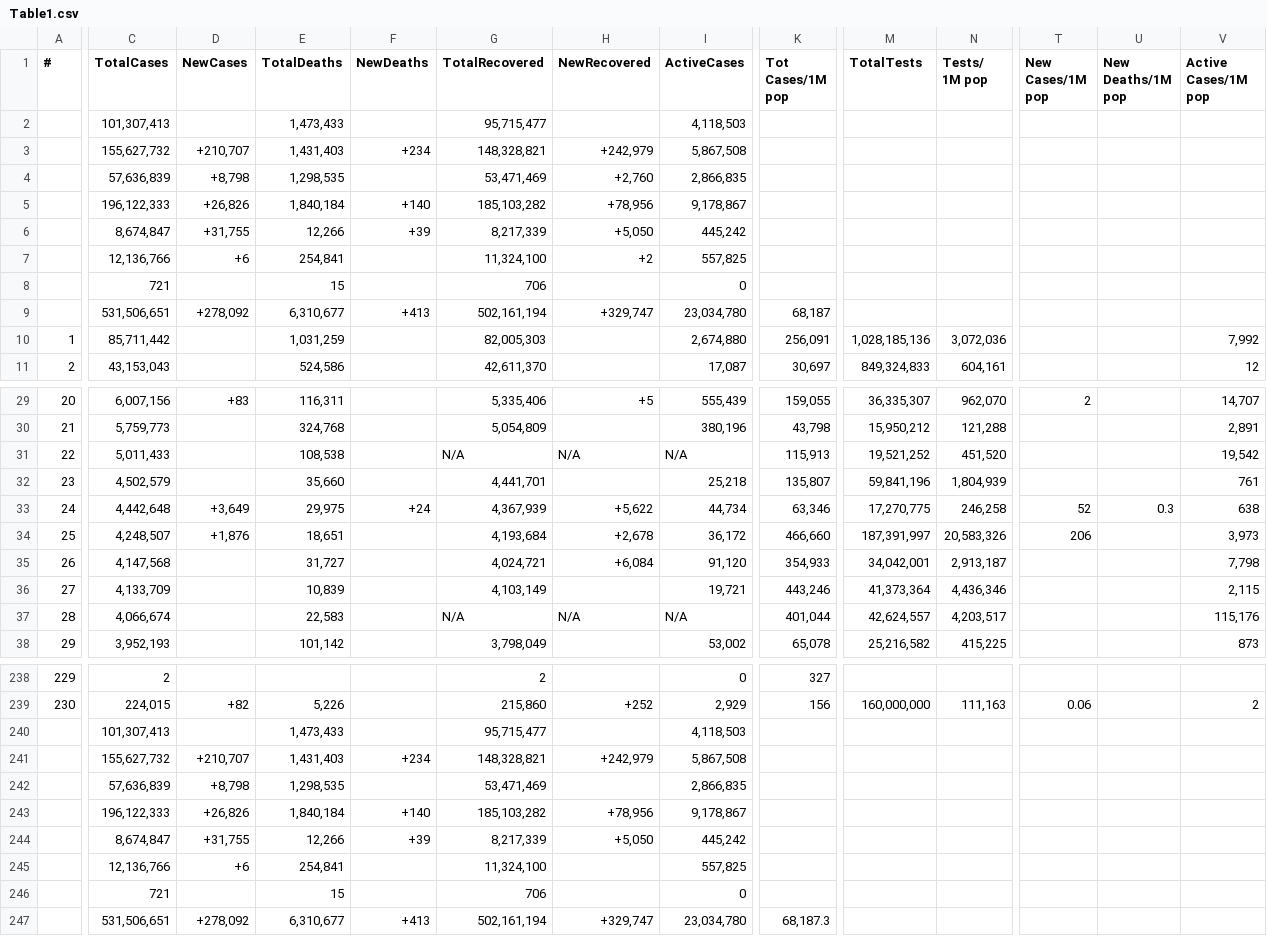
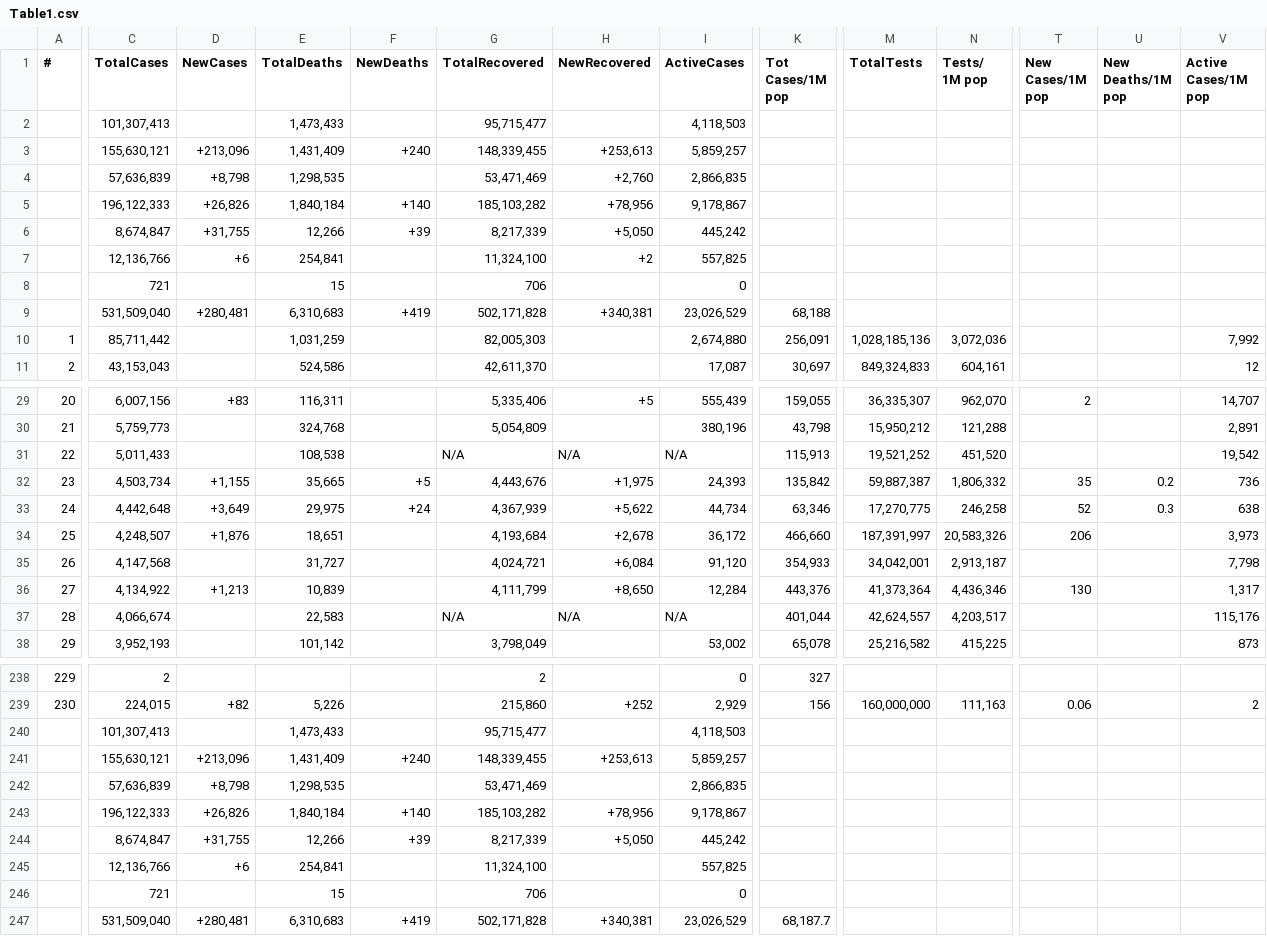
Before and after one commit to Covid-Data-API/Worldometer-Covid-Data-API, a CSV file: Table1.csv, drawn as a sheet; only a part is shown, gaps mark what is left out; removed rows and columns are numbered as before the commit, all else as after; rows hold the shown columns only; the diff covers the shown part only; the diff names each change by its address in the sheet, - before the commit and + after, or states it on an @@ line.

Commit message:
auto commit

```diff
--- a/Table1.csv
+++ b/Table1.csv
-row 3:  | 155,627,732 | +210,707 | 1,431,403 | +234 | 148,328,821 | +242,979 | 5,867,508
+row 3:  | 155,630,121 | +213,096 | 1,431,409 | +240 | 148,339,455 | +253,613 | 5,859,257
-row 9:  | 531,506,651 | +278,092 | 6,310,677 | +413 | 502,161,194 | +329,747 | 23,034,780 | 68,187
+row 9:  | 531,509,040 | +280,481 | 6,310,683 | +419 | 502,171,828 | +340,381 | 23,026,529 | 68,188
-C32 (TotalCases): 4,502,579
+C32 (TotalCases): 4,503,734
-D32 (NewCases): (empty)
+D32 (NewCases): +1,155
-E32 (TotalDeaths): 35,660
+E32 (TotalDeaths): 35,665
-F32 (NewDeaths): (empty)
+F32 (NewDeaths): +5
-G32 (TotalRecovered): 4,441,701
+G32 (TotalRecovered): 4,443,676
-H32 (NewRecovered): (empty)
+H32 (NewRecovered): +1,975
-I32 (ActiveCases): 25,218
+I32 (ActiveCases): 24,393
-K32 (Tot Cases/1M pop): 135,807
+K32 (Tot Cases/1M pop): 135,842
-M32 (TotalTests): 59,841,196
+M32 (TotalTests): 59,887,387
-N32 (Tests/ 1M pop): 1,804,939
+N32 (Tests/ 1M pop): 1,806,332
-T32 (New Cases/1M pop): (empty)
+T32 (New Cases/1M pop): 35
-U32 (New Deaths/1M pop): (empty)
+U32 (New Deaths/1M pop): 0.2
-V32 (Active Cases/1M pop): 761
+V32 (Active Cases/1M pop): 736
-C36 (TotalCases): 4,133,709
+C36 (TotalCases): 4,134,922
-D36 (NewCases): (empty)
+D36 (NewCases): +1,213
-G36 (TotalRecovered): 4,103,149
+G36 (TotalRecovered): 4,111,799
-H36 (NewRecovered): (empty)
+H36 (NewRecovered): +8,650
-I36 (ActiveCases): 19,721
+I36 (ActiveCases): 12,284
-K36 (Tot Cases/1M pop): 443,246
+K36 (Tot Cases/1M pop): 443,376
-T36 (New Cases/1M pop): (empty)
+T36 (New Cases/1M pop): 130
-V36 (Active Cases/1M pop): 2,115
+V36 (Active Cases/1M pop): 1,317
-row 241:  | 155,627,732 | +210,707 | 1,431,403 | +234 | 148,328,821 | +242,979 | 5,867,508
+row 241:  | 155,630,121 | +213,096 | 1,431,409 | +240 | 148,339,455 | +253,613 | 5,859,257
-row 247:  | 531,506,651 | +278,092 | 6,310,677 | +413 | 502,161,194 | +329,747 | 23,034,780 | 68,187.3
+row 247:  | 531,509,040 | +280,481 | 6,310,683 | +419 | 502,171,828 | +340,381 | 23,026,529 | 68,187.7
```
Also changed, not shown: 17 edited cells elsewhere in this file.
